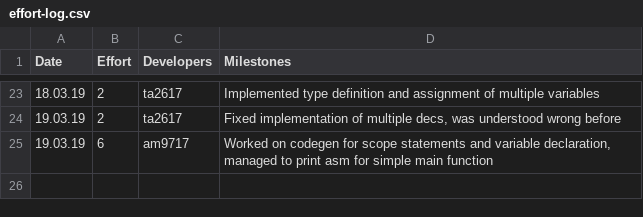
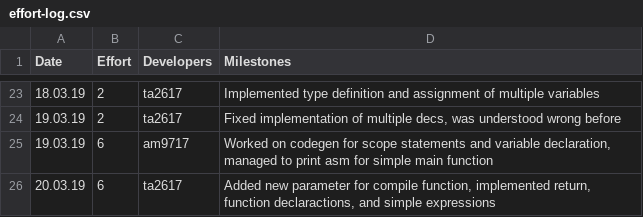
Before and after one commit to tharuraht/C-Compiler-, a CSV file: management/effort-log.csv, drawn as a sheet; only a part is shown, gaps mark what is left out; the diff names each change by its address in the sheet, - before the commit and + after, or states it on an @@ line.

Commit message:
See effort log 20.03.19

```diff
--- a/management/effort-log.csv
+++ b/management/effort-log.csv
+row 26: 20.03.19 | 6 | ta2617 | Added new parameter for compile function, implemented return, function declaractions, and simple expressions
```
Also changed, not shown: 12 other files.
